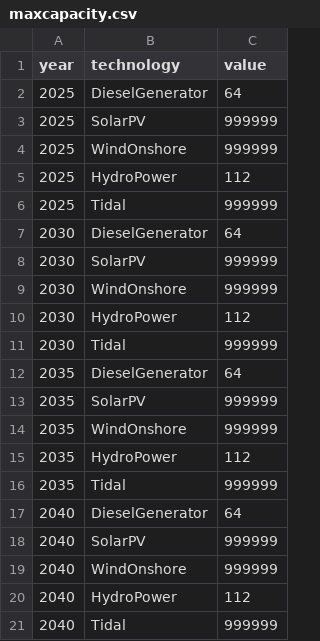
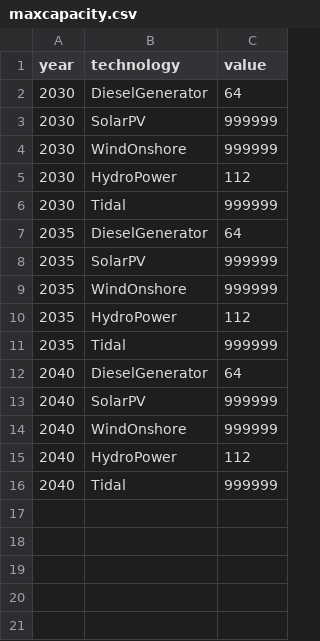
Before and after one commit to TahaAhmedSiddiqui/Energy-Modelling---Isle-of-Eigg, a CSV file: 3. Future Scenario/1. Input/maxcapacity.csv, drawn as a sheet; the diff names each change by its address in the sheet, - before the commit and + after, or states it on an @@ line.

```diff
--- a/3. Future Scenario/1. Input/maxcapacity.csv
+++ b/3. Future Scenario/1. Input/maxcapacity.csv
-row 2: 2025 | DieselGenerator | 64
-row 3: 2025 | SolarPV | 999999
-row 4: 2025 | WindOnshore | 999999
-row 5: 2025 | HydroPower | 112
-row 6: 2025 | Tidal | 999999
```
Also changed, not shown: 3. Future Scenario/1. Input/demand.csv, 2 other files.
